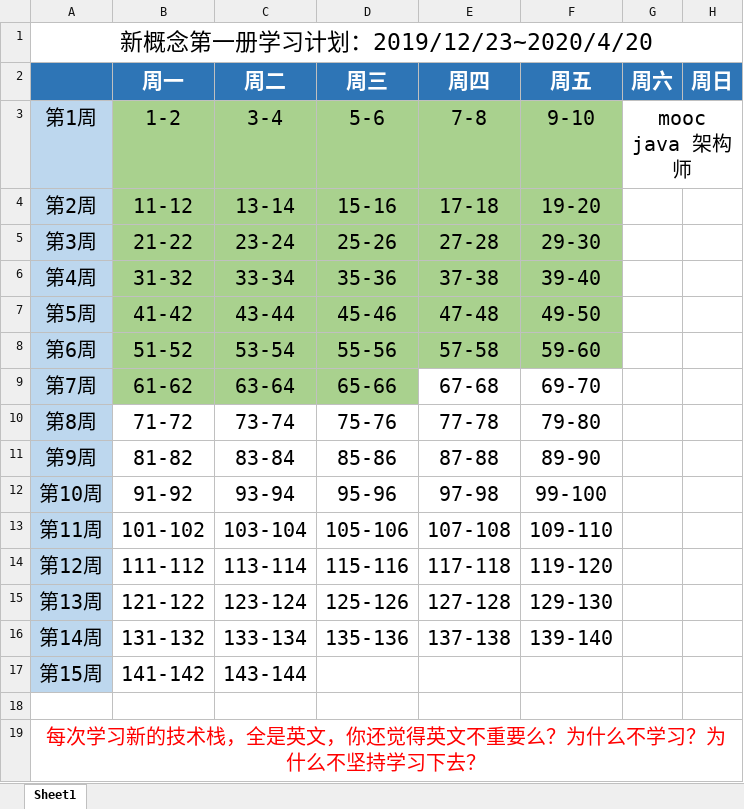
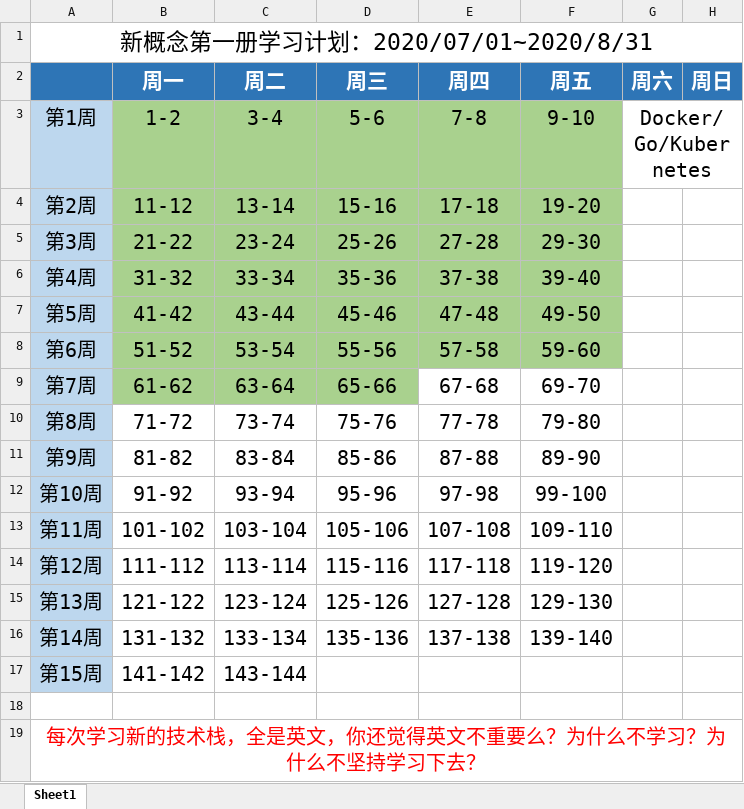
Before and after one commit to AngYony/ay-english-notes, an Excel workbook: nce/nce-learning-schedule.xlsx, sheet Sheet1, drawn as a sheet; values as stored, in another font and other column widths than the file's, no borders; the diff names each change by its address in the sheet, - before the commit and + after, or states it on an @@ line.

Commit message:
8月份之前英语学习计划

```diff
--- a/nce/nce-learning-schedule.xlsx (sheet Sheet1)
+++ b/nce/nce-learning-schedule.xlsx (sheet Sheet1)
-A1: 新概念第一册学习计划：2019/12/23~2020/4/20
+A1: 新概念第一册学习计划：2020/07/01~2020/8/31
-G3 (周六): mooc java 架构师
+G3 (周六): Docker/Go/Kubernetes
```
